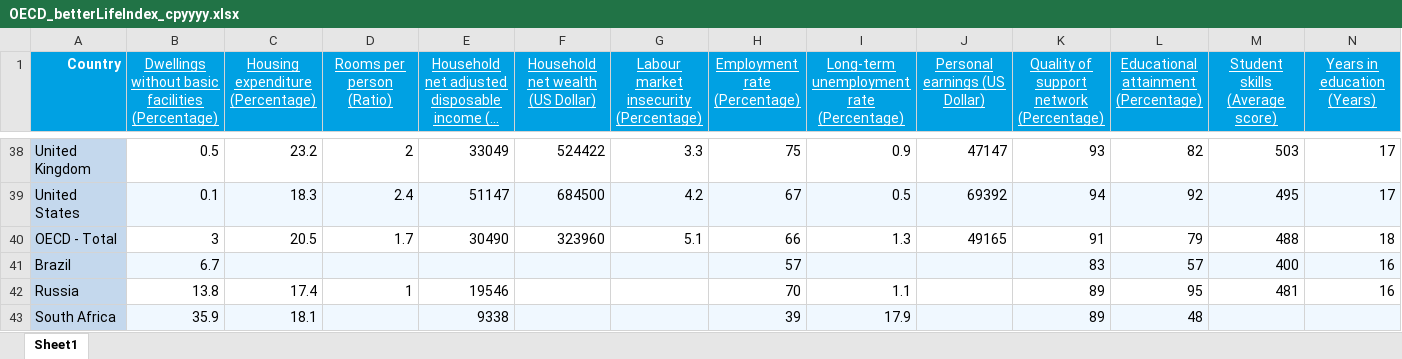
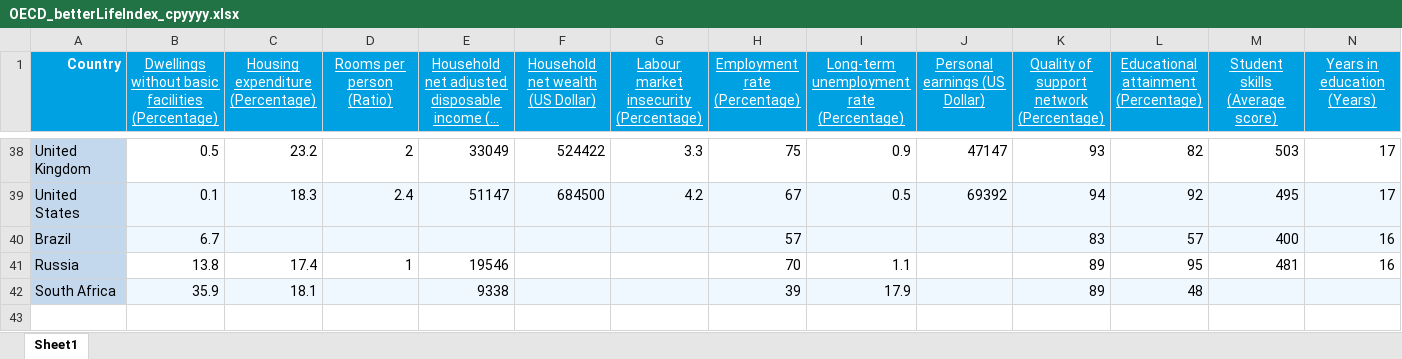
Before and after one commit to dayyanmirza/Data_Visualisation_Quality_Of_Life_Data, an Excel workbook: OECD_betterLifeIndex_cpyyyy.xlsx, sheet Sheet1, drawn as a sheet; only a part is shown, gaps mark what is left out; long unchanged cells end in …; values as stored, in another font and other column widths than the file's, no borders; rows hold the shown columns only; the diff names each change by its address in the sheet, - before the commit and + after, or states it on an @@ line.

```diff
--- a/OECD_betterLifeIndex_cpyyyy.xlsx (sheet Sheet1)
+++ b/OECD_betterLifeIndex_cpyyyy.xlsx (sheet Sheet1)
-row 40: OECD - Total | 3 | 20.5 | 1.7 | 30490 | 323960 | 5.1 | 66 | 1.3 | 49165 | 91 | 79 | 488 | 18
```
Also changed, not shown: 3 other files.
